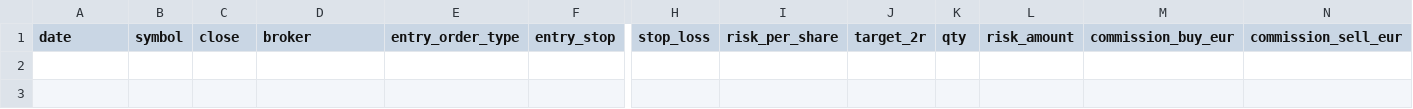
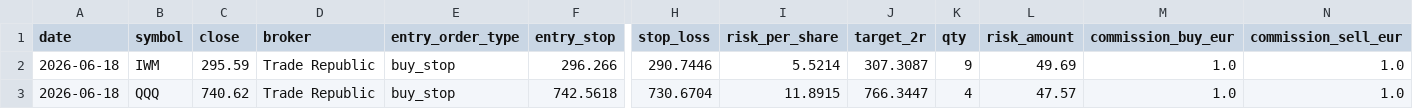
Before and after one commit to xarliev/trading-strategy-dashboard, a CSV file: data/processed/signals_latest.csv, drawn as a sheet; only a part is shown, gaps mark what is left out; rows hold the shown columns only; the diff names each change by its address in the sheet, - before the commit and + after, or states it on an @@ line.

```diff
--- a/data/processed/signals_latest.csv
+++ b/data/processed/signals_latest.csv
+row 2: 2026-06-18 | IWM | 295.59 | Trade Republic | buy_stop | 296.266 | 290.7446 | 5.5214 | 307.3087 | 9 | 49.69 | 1.0 | 1.0
+row 3: 2026-06-18 | QQQ | 740.62 | Trade Republic | buy_stop | 742.5618 | 730.6704 | 11.8915 | 766.3447 | 4 | 47.57 | 1.0 | 1.0
```
Also changed, not shown: data/processed/scan_diagnostics_latest.csv, data/processed/trading_journal.csv, 7 other files.
